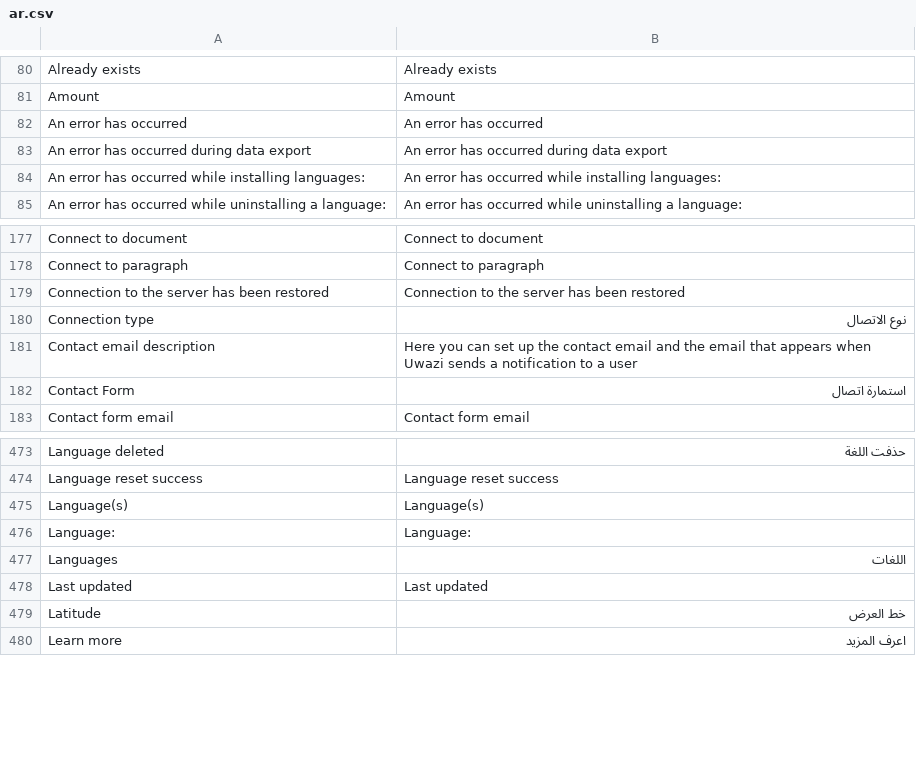
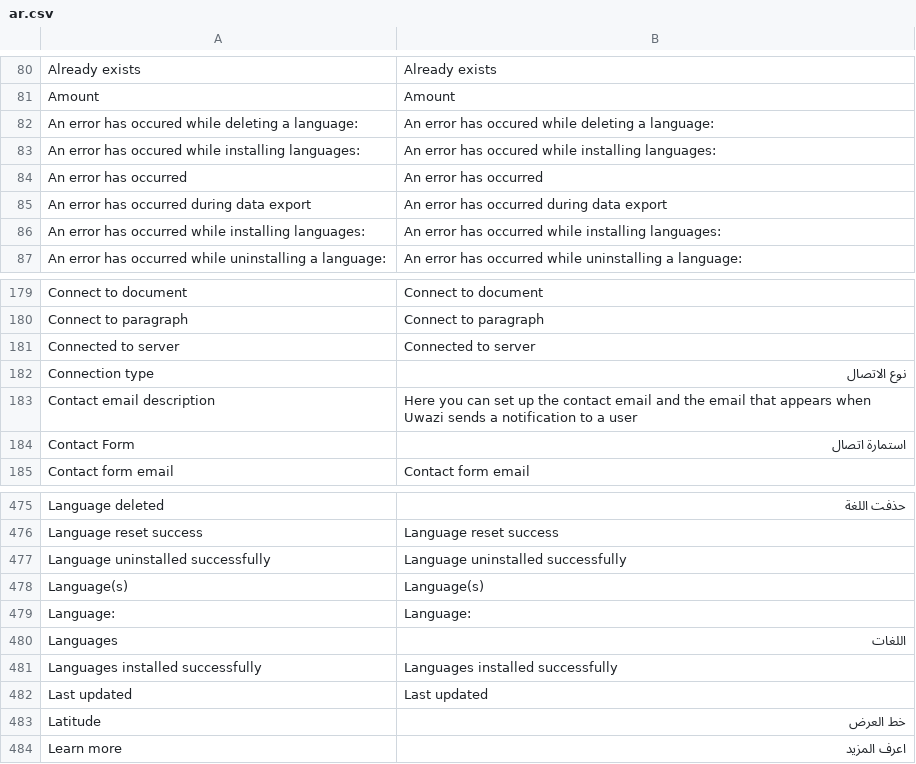
Before and after one commit to huridocs/uwazi, a CSV file: contents/ui-translations/ar.csv, drawn as a sheet; only a part is shown, gaps mark what is left out.

Commit message:
updated translations

```diff
--- a/contents/ui-translations/ar.csv
+++ b/contents/ui-translations/ar.csv
@@ -81,2 +81,4 @@ Already exists,Already exists
 Amount,Amount
+An error has occured while deleting a language:,An error has occured while deleting a language:
+An error has occured while installing languages:,An error has occured while installing languages:
 An error has occurred,An error has occurred
@@ -180,3 +182,3 @@ Connect to document,Connect to document
 Connect to paragraph,Connect to paragraph
-Connection to the server has been restored,Connection to the server has been restored
+Connected to server,Connected to server
 Connection type,نوع الاتصال
@@ -490,2 +492,3 @@ Language deleted,حذفت اللغة
 Language reset success,Language reset success
+Language uninstalled successfully,Language uninstalled successfully
 Language(s),Language(s)
@@ -493,2 +496,3 @@ Language:,Language:
 Languages,اللغات
+Languages installed successfully,Languages installed successfully
 Last updated,Last updated
```
Also changed, not shown: contents/ui-translations/el.csv, contents/ui-translations/en.csv, 8 other files.
